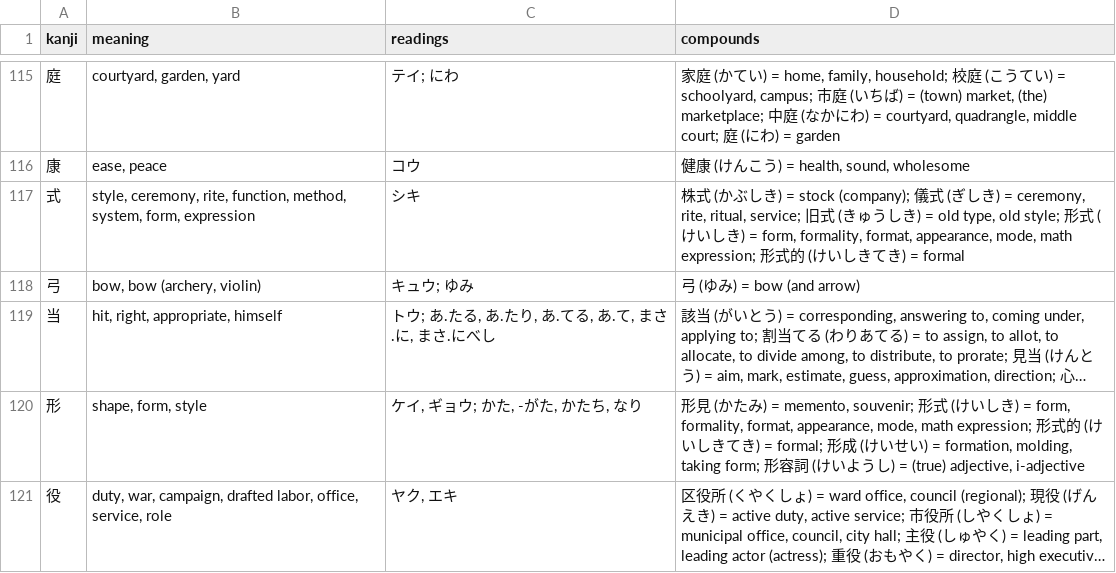
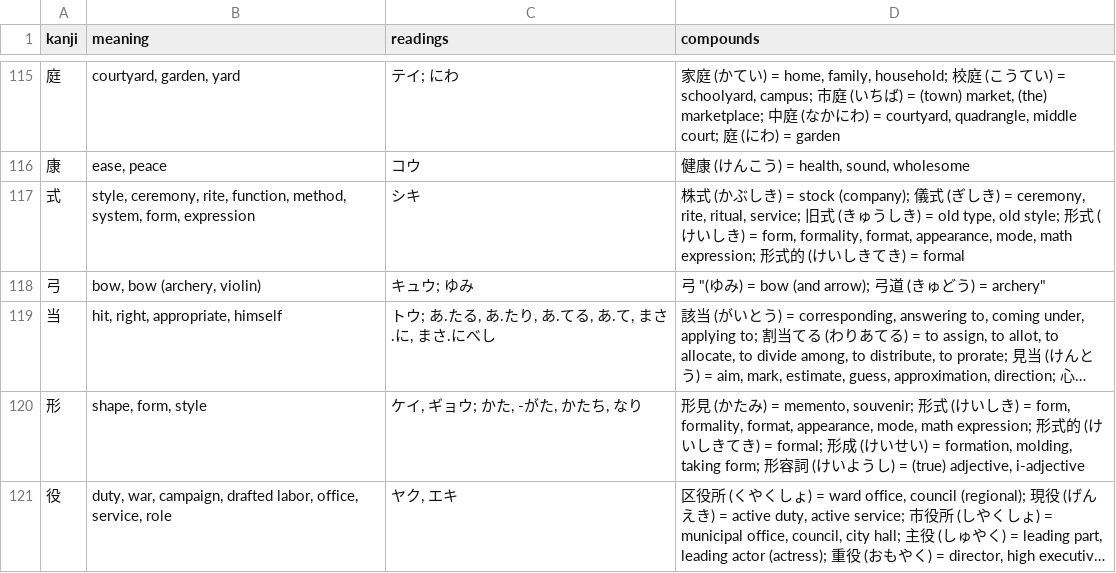
Before and after one commit to bagustris/kanji-slideshow, a CSV file: kanji_n3.csv, drawn as a sheet; only a part is shown, gaps mark what is left out; long unchanged cells end in …; the diff names each change by its address in the sheet, - before the commit and + after, or states it on an @@ line.

```diff
--- a/kanji_n3.csv
+++ b/kanji_n3.csv
-D118 (compounds): 弓 (ゆみ) = bow (and arrow)
+D118 (compounds): 弓 "(ゆみ) = bow (and arrow); 弓道 (きゅどう) = archery"
```
Also changed, not shown: kanji_n2.csv, kanji_n2_sample.csv, 11 other files.
